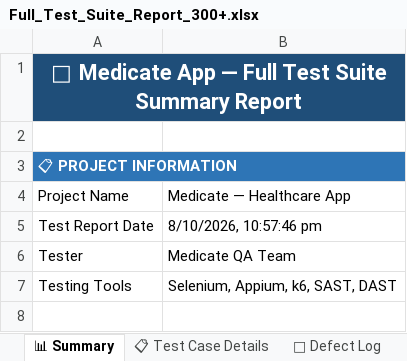
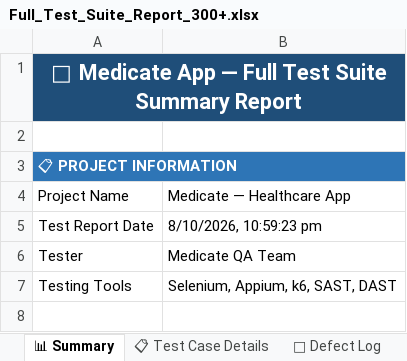
Before and after one commit to enugalamanisha2388sse-cmd/medicate4, an Excel workbook: load-tests/Full_Test_Suite_Report_300+.xlsx, sheet 📊 Summary, drawn as a sheet; only a part is shown; values as stored, in another font and other column widths than the file's, no borders; the diff names each change by its address in the sheet, - before the commit and + after, or states it on an @@ line.

```diff
--- a/load-tests/Full_Test_Suite_Report_300+.xlsx (sheet 📊 Summary)
+++ b/load-tests/Full_Test_Suite_Report_300+.xlsx (sheet 📊 Summary)
-B5: 8/10/2026, 10:57:46 pm
+B5: 8/10/2026, 10:59:23 pm
```
Also changed, not shown: sheet 📋 Test Case Details, sheet 🐛 Defect Log, 1 other file.
